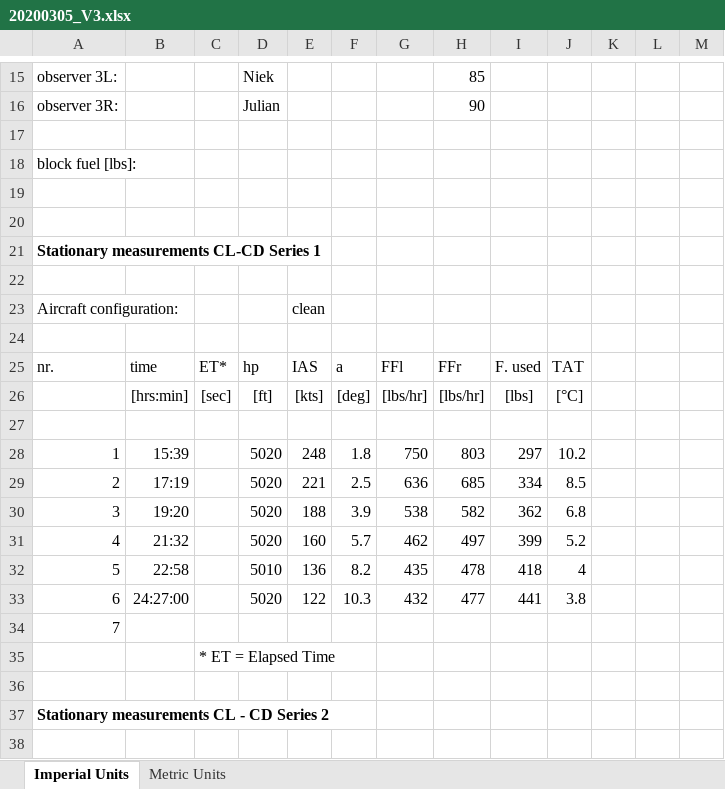
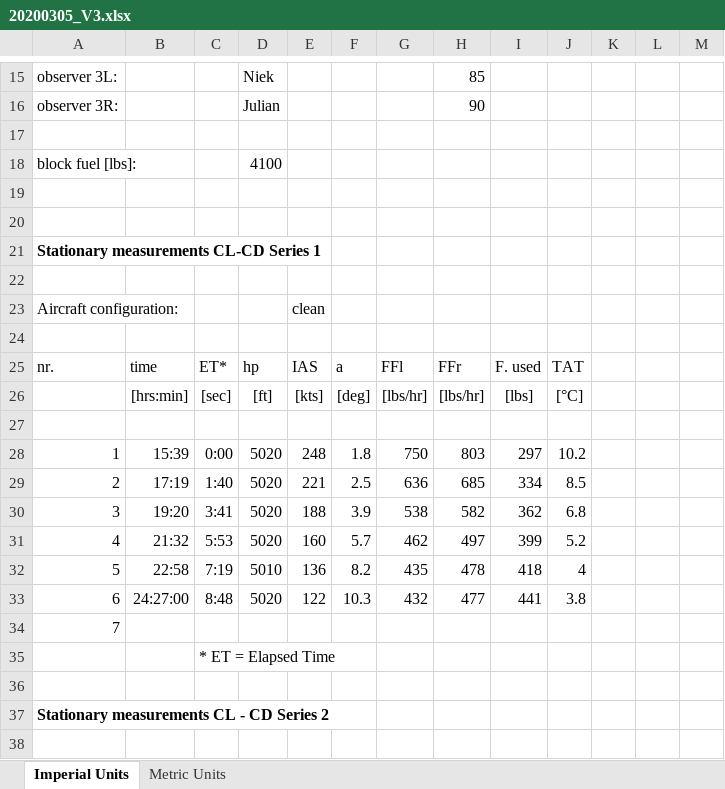
Before and after one commit to ravenvanewijk/B31, an Excel workbook: Testflightdata/20200305_V3.xlsx, sheet Imperial Units, drawn as a sheet; only a part is shown, gaps mark what is left out; values as stored, in another font and other column widths than the file's, no borders; charts and pictures and conditional formats not drawn; the diff names each change by its address in the sheet, - before the commit and + after, or states it on an @@ line.

```diff
--- a/Testflightdata/20200305_V3.xlsx (sheet Imperial Units)
+++ b/Testflightdata/20200305_V3.xlsx (sheet Imperial Units)
-D18: (empty)
+D18: 4100
-C28: (empty)
+C28: 0:00
-C29: (empty)
+C29: 1:40
-C30: (empty)
+C30: 3:41
-C31: (empty)
+C31: 5:53
-C32: (empty)
+C32: 7:19
-C33: (empty)
+C33: 8:48
```
Also changed, not shown: sheet Metric Units, charts or pictures.
